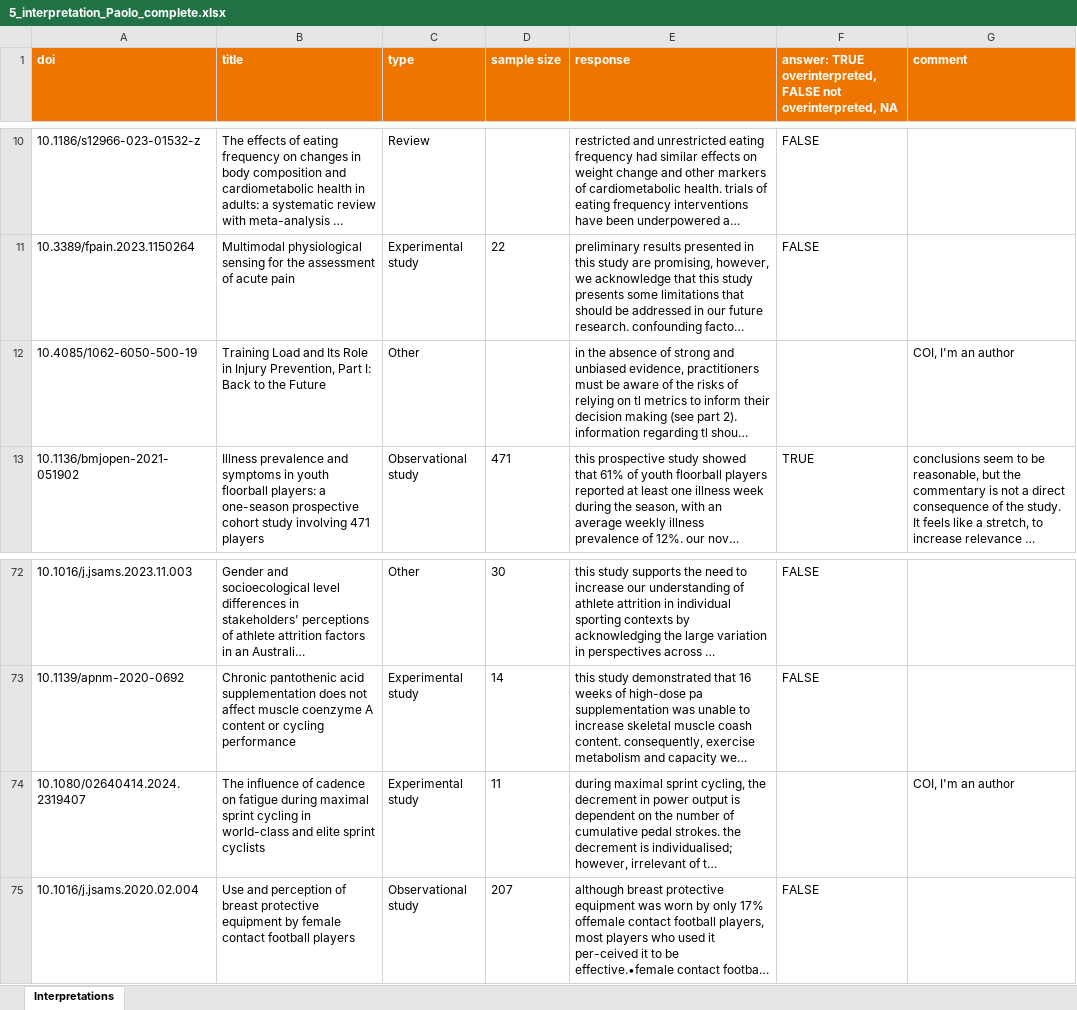
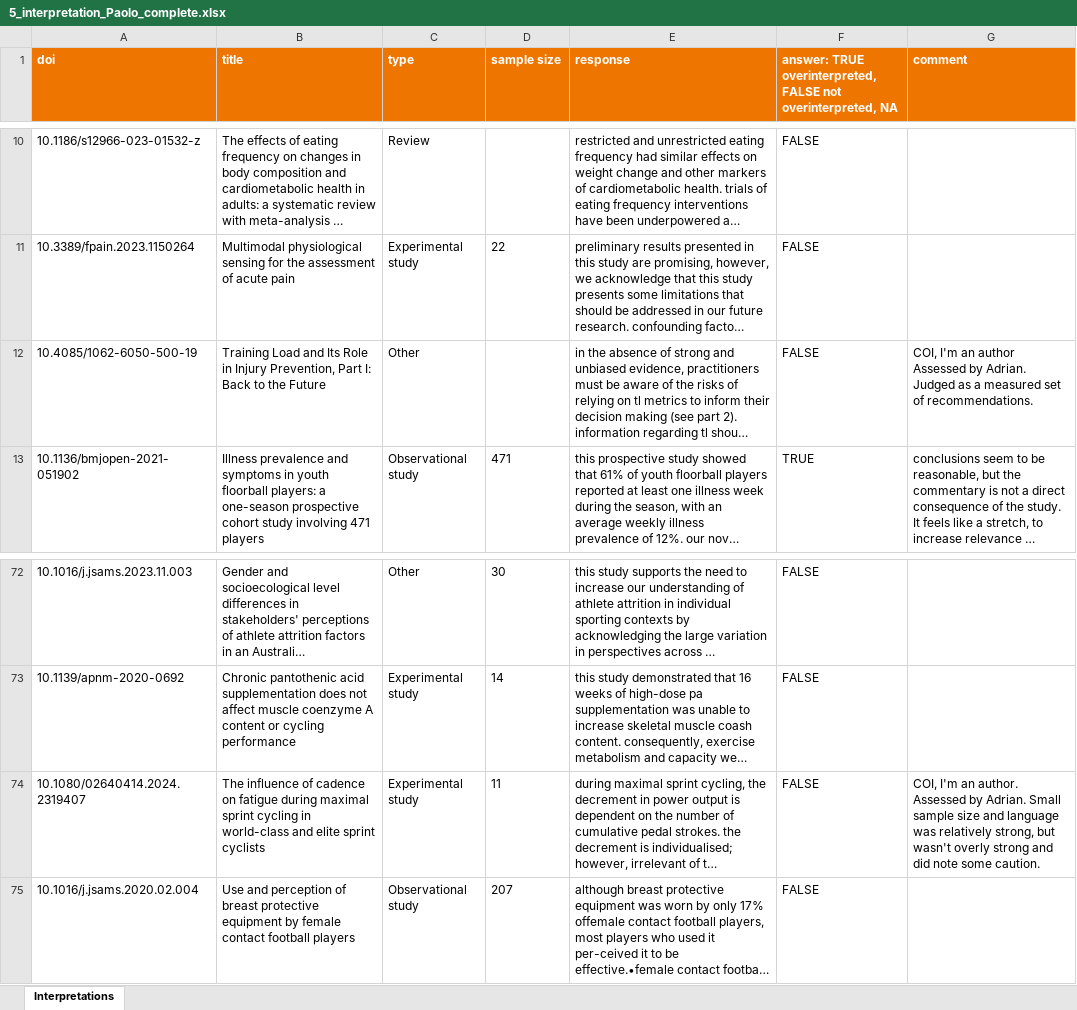
Before and after one commit to agbarnett/sports_science, an Excel workbook: data/5_interpretation_Paolo_complete.xlsx, sheet Interpretations, drawn as a sheet; only a part is shown, gaps mark what is left out; long unchanged cells end in …; values as stored, in another font and other column widths than the file's, no borders; ↵ is a line break in a cell; the diff names each change by its address in the sheet, - before the commit and + after, or states it on an @@ line.

```diff
--- a/data/5_interpretation_Paolo_complete.xlsx (sheet Interpretations)
+++ b/data/5_interpretation_Paolo_complete.xlsx (sheet Interpretations)
-F12: (empty)
+F12: FALSE
-G12 (comment): …an author
+G12 (comment): …an author ↵ Assessed by Adrian. Judged as a measured set of recommendations.
-F74: (empty)
+F74: FALSE
-G74 (comment): …I'm an author
+G74 (comment): …I'm an author. ↵ Assessed by Adrian. Small sample size and language was relatively strong, but wasn't overly strong and did note some caution.
```
Also changed, not shown: 46 other files.
